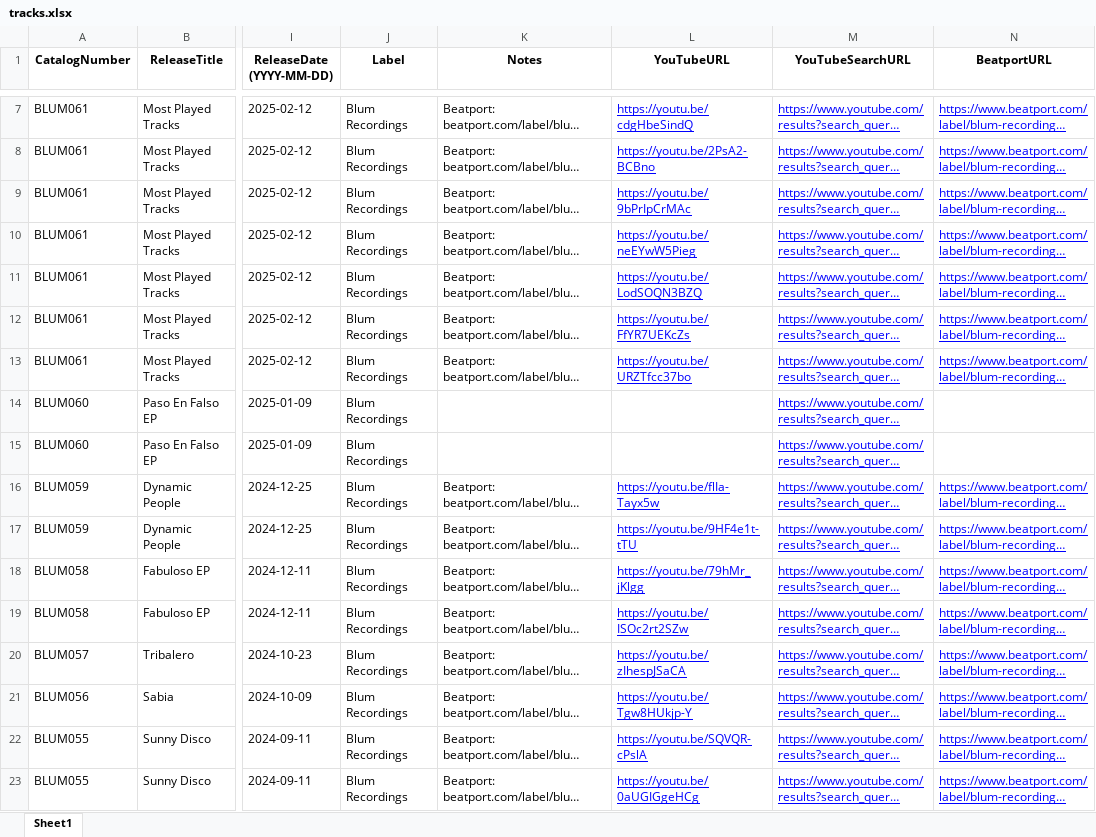
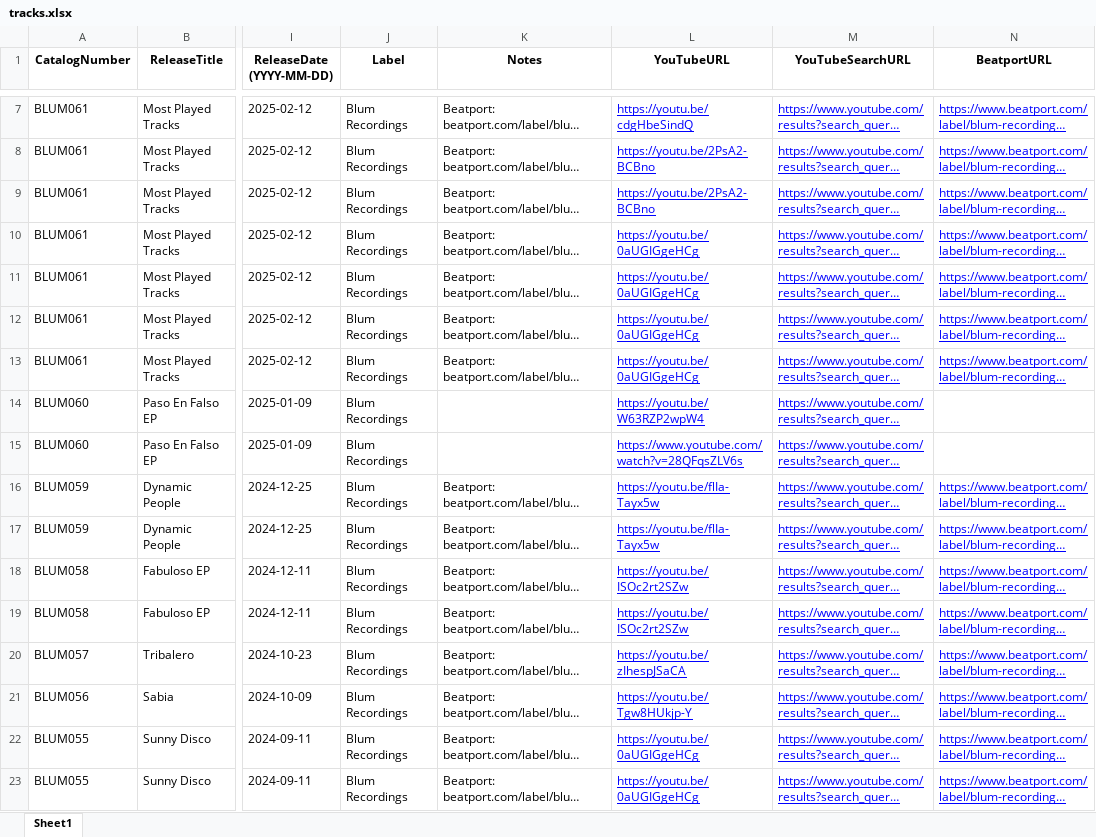
Before and after one commit to khrisriosblum/x-bot, an Excel workbook: data/tracks.xlsx, sheet Sheet1, drawn as a sheet; only a part is shown, gaps mark what is left out; long unchanged cells end in …; values as stored, in another font and other column widths than the file's, no borders; charts and pictures not drawn; the diff covers the shown part only; the diff names each change by its address in the sheet, - before the commit and + after, or states it on an @@ line.

Commit message:
Add files via upload

```diff
--- a/data/tracks.xlsx (sheet Sheet1)
+++ b/data/tracks.xlsx (sheet Sheet1)
-L9 (YouTubeURL): https://youtu.be/9bPrIpCrMAc
+L9 (YouTubeURL): https://youtu.be/2PsA2-BCBno
-L10 (YouTubeURL): https://youtu.be/neEYwW5Pieg
+L10 (YouTubeURL): https://youtu.be/0aUGIGgeHCg
-L11 (YouTubeURL): https://youtu.be/LodSOQN3BZQ
+L11 (YouTubeURL): https://youtu.be/0aUGIGgeHCg
-L12 (YouTubeURL): https://youtu.be/FfYR7UEKcZs
+L12 (YouTubeURL): https://youtu.be/0aUGIGgeHCg
-L13 (YouTubeURL): https://youtu.be/URZTfcc37bo
+L13 (YouTubeURL): https://youtu.be/0aUGIGgeHCg
-L14 (YouTubeURL): (empty)
+L14 (YouTubeURL): https://youtu.be/W63RZP2wpW4
-L15 (YouTubeURL): (empty)
+L15 (YouTubeURL): https://www.youtube.com/watch?v=28QFqsZLV6s
-L17 (YouTubeURL): https://youtu.be/9HF4e1t-tTU
+L17 (YouTubeURL): https://youtu.be/flIa-Tayx5w
-L18 (YouTubeURL): https://youtu.be/79hMr_jKlgg
+L18 (YouTubeURL): https://youtu.be/ISOc2rt2SZw
-L22 (YouTubeURL): https://youtu.be/SQVQR-cPslA
+L22 (YouTubeURL): https://youtu.be/0aUGIGgeHCg
```
Also changed, not shown: 103 edited cells elsewhere in this sheet, charts or pictures.
